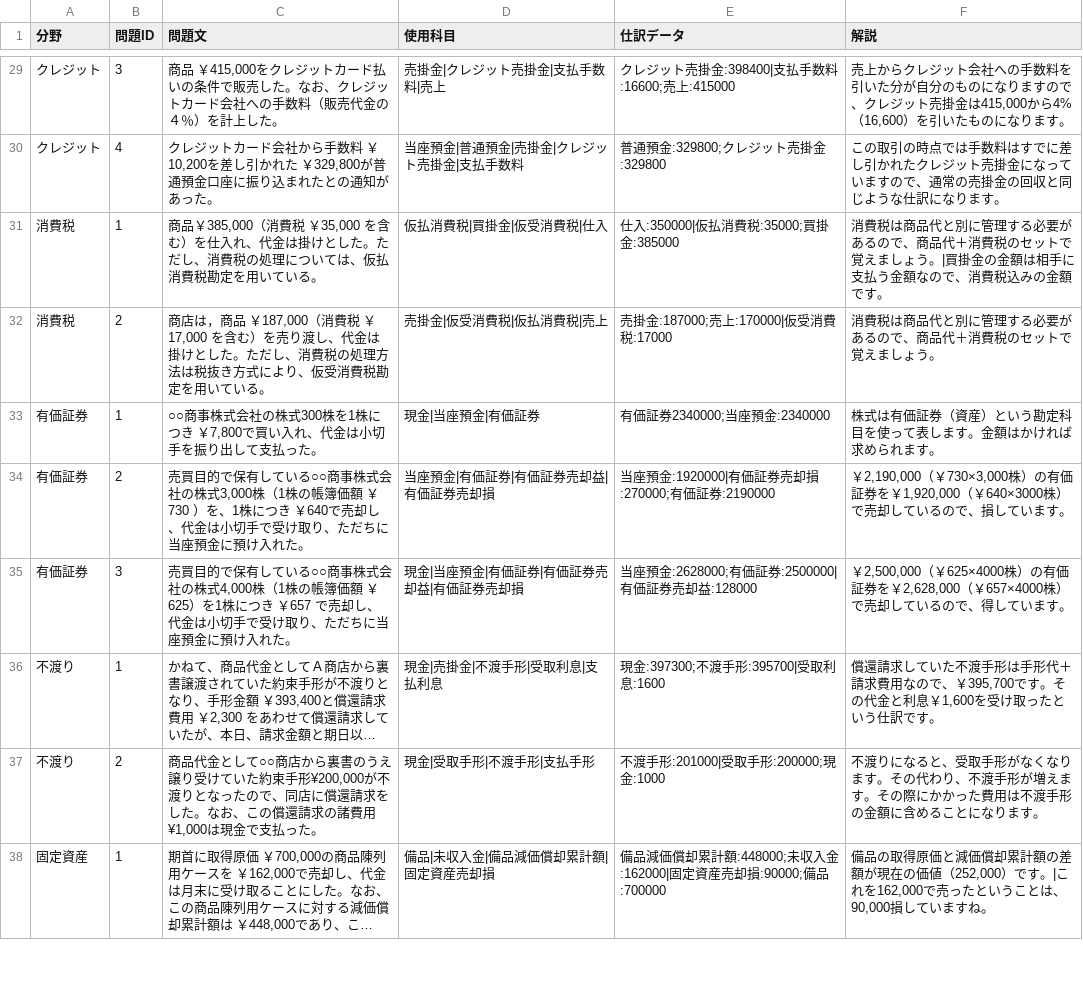
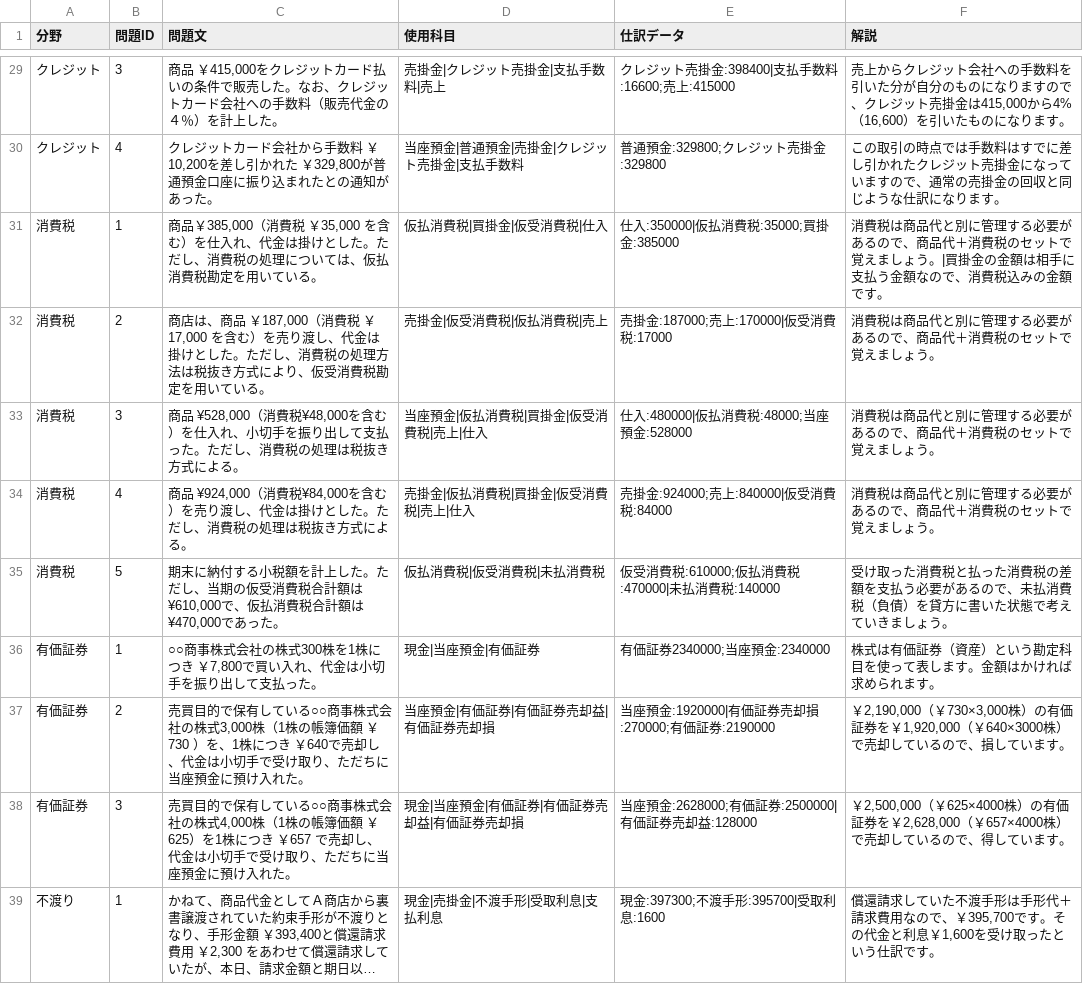
Before and after one commit to hamadaSensei1983/commerce-learning-portal, a CSV file: kentei/boki/data/journal2.csv, drawn as a sheet; only a part is shown, gaps mark what is left out; the shorter side is filled out with more unchanged rows; long unchanged cells end in ….

```diff
--- a/kentei/boki/data/journal2.csv
+++ b/kentei/boki/data/journal2.csv
@@ -31,3 +31,6 @@
 消費税,1,"商品￥385,000（消費税 ￥35,000 を含む）を仕入れ、代金は掛けとした。ただし、消費税の処理については、仮払消費税勘定を用いている。",仮払消費税|買掛金|仮受消費税|仕入,仕入:350000|仮払消費税:35000;買掛金:385000,"消費税は商品代と別に管理する必要があるので、商品代＋消費税のセットで覚えましょう。|買掛金の金額は相手に支払う金額なので、消費税込みの金額です。"
-消費税,2,"商店は，商品 ￥187,000（消費税 ￥17,000 を含む）を売り渡し、代金は掛けとした。ただし、消費税の処理方法は税抜き方式により、仮受消費税勘定を用いている。",売掛金|仮受消費税|仮払消費税|売上,売掛金:187000;売上:170000|仮受消費税:17000,"消費税は商品代と別に管理する必要があるので、商品代＋消費税のセットで覚えましょう。"
+消費税,2,"商店は、商品 ￥187,000（消費税 ￥17,000 を含む）を売り渡し、代金は掛けとした。ただし、消費税の処理方法は税抜き方式により、仮受消費税勘定を用いている。",売掛金|仮受消費税|仮払消費税|売上,売掛金:187000;売上:170000|仮受消費税:17000,"消費税は商品代と別に管理する必要があるので、商品代＋消費税のセットで覚えましょう。"
+消費税,3,"商品 ¥528,000（消費税¥48,000を含む）を仕入れ、小切手を振り出して支払った。ただし、消費税の処理は税抜き方式による。",当座預金|仮払消費税|買掛金|仮受消費税|売上|仕入,仕入:480000|仮払消費税:48000;当座預金:528000,"消費税は商品代と別に管理する必要があるので、商品代＋消費税のセットで覚えましょう。"
+消費税,4,"商品 ¥924,000（消費税¥84,000を含む）を売り渡し、代金は掛けとした。ただし、消費税の処理は税抜き方式による。",売掛金|仮払消費税|買掛金|仮受消費税|売上|仕入,売掛金:924000;売上:840000|仮受消費税:84000,"消費税は商品代と別に管理する必要があるので、商品代＋消費税のセットで覚えましょう。"
+消費税,5,"期末に納付する小税額を計上した。ただし、当期の仮受消費税合計額は¥610,000で、仮払消費税合計額は¥470,000であった。",仮払消費税|仮受消費税|未払消費税,仮受消費税:610000;仮払消費税:470000|未払消費税:140000,"受け取った消費税と払った消費税の差額を支払う必要があるので、未払消費税（負債）を貸方に書いた状態で考えていきましょう。"
 有価証券,1,"○○商事株式会社の株式300株を1株につき ￥7,800で買い入れ、代金は小切手を振り出して支払った。",現金|当座預金|有価証券,有価証券2340000;当座預金:2340000,"株式は有価証券（資産）という勘定科目を使って表します。金額はかければ求められます。"
```
Also changed, not shown: kentei/boki/data/journal3.csv.
